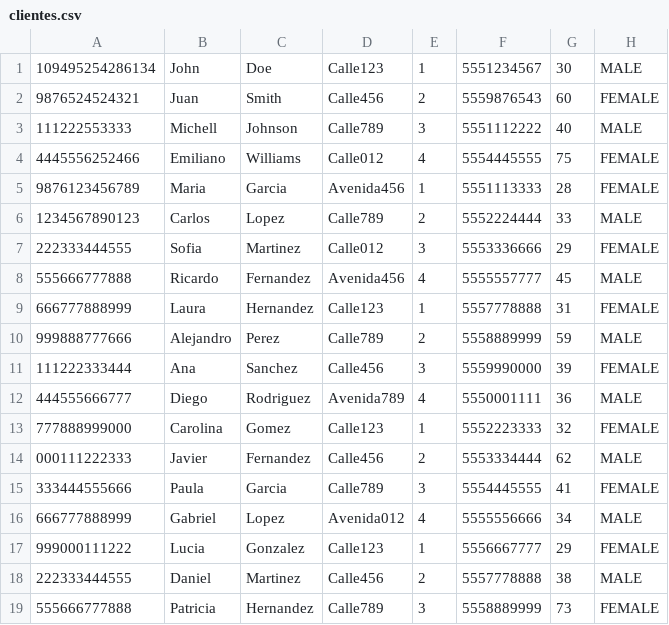
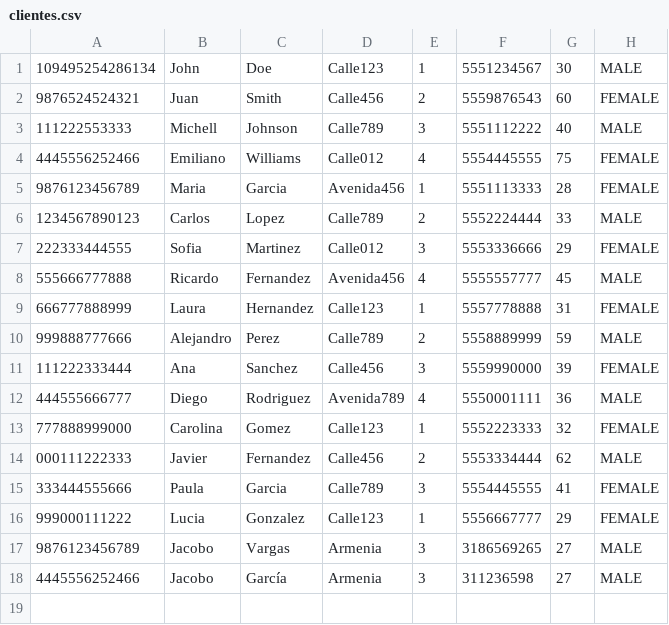
Before and after one commit to Jacobo-Vargas/Final, a CSV file: mercadoUQ/src/main/resources/fileCsv/clientes.csv, drawn as a sheet; removed rows and columns are numbered as before the commit, all else as after; the diff names each change by its address in the sheet, - before the commit and + after, or states it on an @@ line.

```diff
--- a/mercadoUQ/src/main/resources/fileCsv/clientes.csv
+++ b/mercadoUQ/src/main/resources/fileCsv/clientes.csv
-row 16: 666777888999 | Gabriel | Lopez | Avenida012 | 4 | 5555556666 | 34 | MALE
-row 18: 222333444555 | Daniel | Martinez | Calle456 | 2 | 5557778888 | 38 | MALE
-row 19: 555666777888 | Patricia | Hernandez | Calle789 | 3 | 5558889999 | 73 | FEMALE
+row 17: 9876123456789 | Jacobo | Vargas | Armenia | 3 | 3186569265 | 27 | MALE
+row 18: 4445556252466 | Jacobo | García | Armenia | 3 | 311236598 | 27 | MALE
```
Also changed, not shown: mercadoUQ/src/main/resources/fileCsv/facturas.csv, 6 other files.
